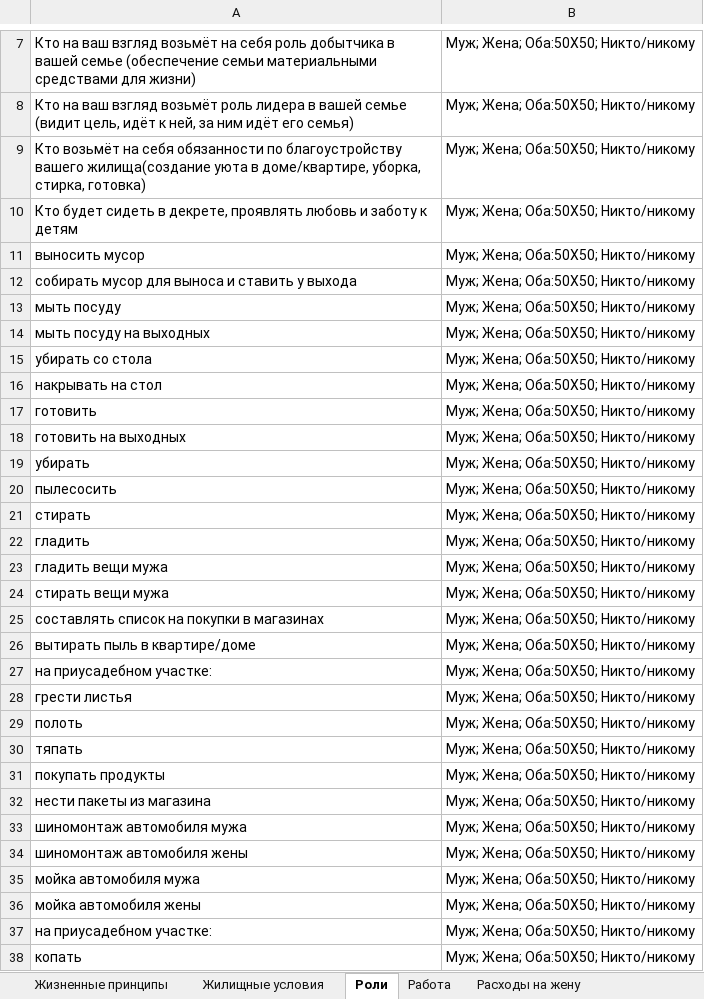
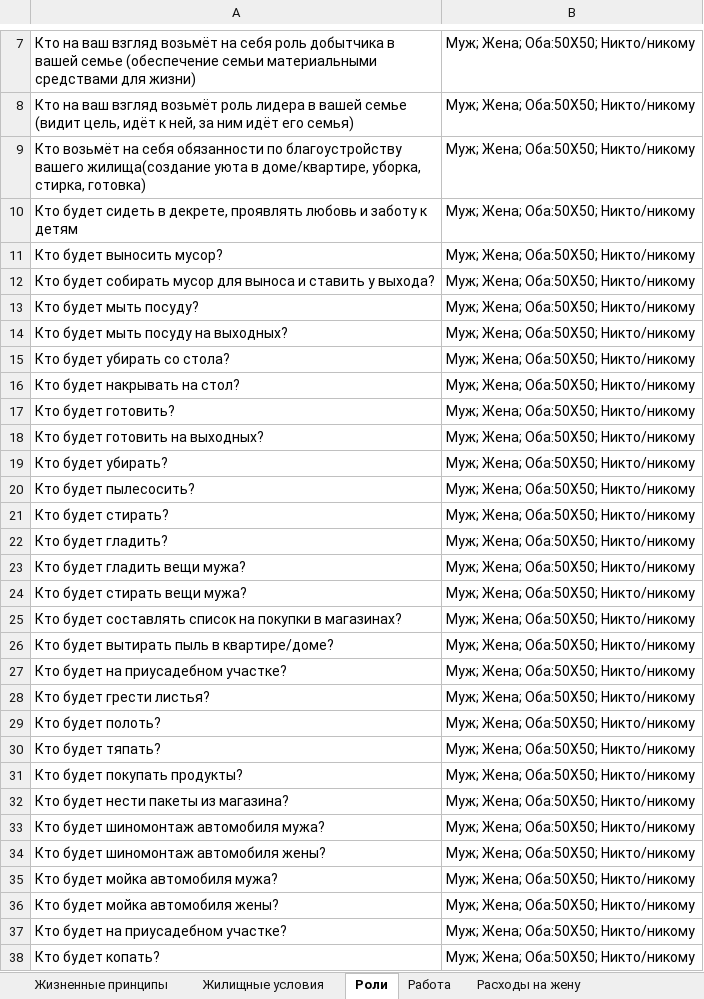
Before and after one commit to VseVserios/vsevserios.ru, an Excel workbook: 123.xlsx, sheet Роли, drawn as a sheet; only a part is shown, gaps mark what is left out; values as stored, in another font and other column widths than the file's, no borders; table styles not drawn; the diff covers the shown part only; the diff names each change by its address in the sheet, - before the commit and + after, or states it on an @@ line.

```diff
--- a/123.xlsx (sheet Роли)
+++ b/123.xlsx (sheet Роли)
-A11: выносить мусор
+A11: Кто будет выносить мусор?
-A12: собирать мусор для выноса и ставить у выхода
+A12: Кто будет собирать мусор для выноса и ставить у выхода?
-A13: мыть посуду
+A13: Кто будет мыть посуду?
-A14: мыть посуду на выходных
+A14: Кто будет мыть посуду на выходных?
-A15: убирать со стола
+A15: Кто будет убирать со стола?
-A16: накрывать на стол
+A16: Кто будет накрывать на стол?
-A17: готовить
+A17: Кто будет готовить?
-A18: готовить на выходных
+A18: Кто будет готовить на выходных?
-A19: убирать
+A19: Кто будет убирать?
-A20: пылесосить
+A20: Кто будет пылесосить?
-A21: стирать
+A21: Кто будет стирать?
-A22: гладить
+A22: Кто будет гладить?
-A23: гладить вещи мужа
+A23: Кто будет гладить вещи мужа?
-A24: стирать вещи мужа
+A24: Кто будет стирать вещи мужа?
-A25: составлять список на покупки в магазинах
+A25: Кто будет составлять список на покупки в магазинах?
-A26: вытирать пыль в квартире/доме
+A26: Кто будет вытирать пыль в квартире/доме?
-A27: на приусадебном участке:
+A27: Кто будет на приусадебном участке?
-A28: грести листья
+A28: Кто будет грести листья?
-A29: полоть
+A29: Кто будет полоть?
-A30: тяпать
+A30: Кто будет тяпать?
-A31: покупать продукты
+A31: Кто будет покупать продукты?
-A32: нести пакеты из магазина
+A32: Кто будет нести пакеты из магазина?
-A33: шиномонтаж автомобиля мужа
+A33: Кто будет шиномонтаж автомобиля мужа?
-A34: шиномонтаж автомобиля жены
+A34: Кто будет шиномонтаж автомобиля жены?
-A35: мойка автомобиля мужа
+A35: Кто будет мойка автомобиля мужа?
-A36: мойка автомобиля жены
+A36: Кто будет мойка автомобиля жены?
-A37: на приусадебном участке:
+A37: Кто будет на приусадебном участке?
-A38: копать
+A38: Кто будет копать?
```
Also changed, not shown: 5 edited cells elsewhere in this sheet, sheet Жизненные принципы, sheet Сексуальная совместимость, sheet Работа, sheet Тесты.
